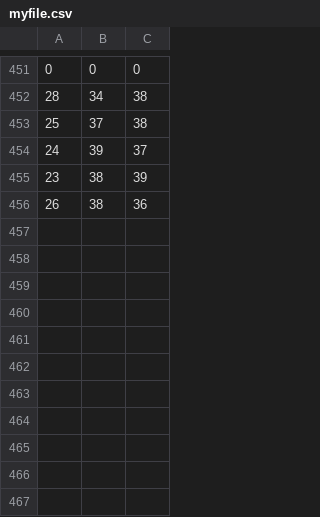
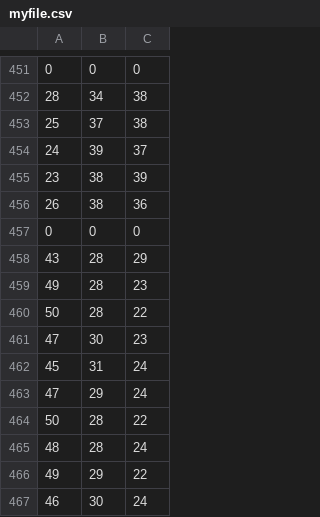
Before and after one commit to Dacarpe03/TaskAllocationInFarm, a CSV file: Assets/myfile.csv, drawn as a sheet; only a part is shown, gaps mark what is left out.

```diff
--- a/Assets/myfile.csv
+++ b/Assets/myfile.csv
@@ -456 +456,12 @@
 26,38,36
+0,0,0
+43,28,29
+49,28,23
+50,28,22
+47,30,23
+45,31,24
+47,29,24
+50,28,22
+48,28,24
+49,29,22
+46,30,24
```
Also changed, not shown: 1 other file.
